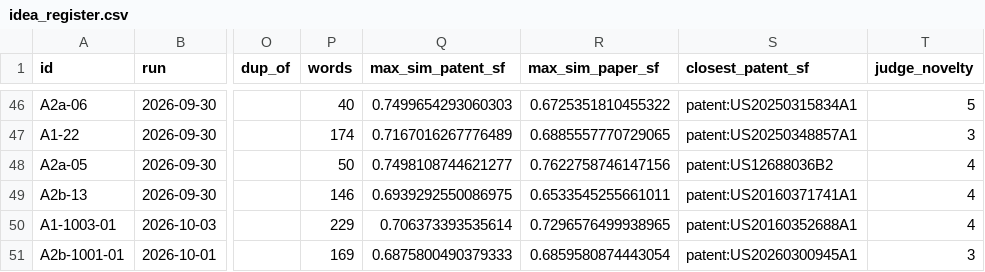
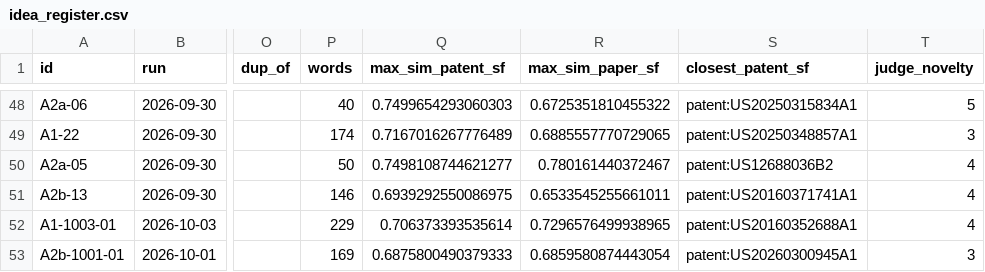
Before and after one commit to JuxtaRYCT/patent-wf, a CSV file: exports/idea_register.csv, drawn as a sheet; only a part is shown, gaps mark what is left out; addresses are those after the commit; the diff covers the shown part only; the diff names each change by its address in the sheet, - before the commit and + after, or states it on an @@ line.

```diff
--- a/exports/idea_register.csv
+++ b/exports/idea_register.csv
-R50 (max_sim_paper_sf): 0.7622758746147156
+R50 (max_sim_paper_sf): 0.780161440372467
```
Also changed, not shown: 2 added rows, 2 moved rows and 3 edited cells elsewhere in this file, exports/ideas_graph_nodes.csv, exports/prior_art_links.csv, 34 other files.
